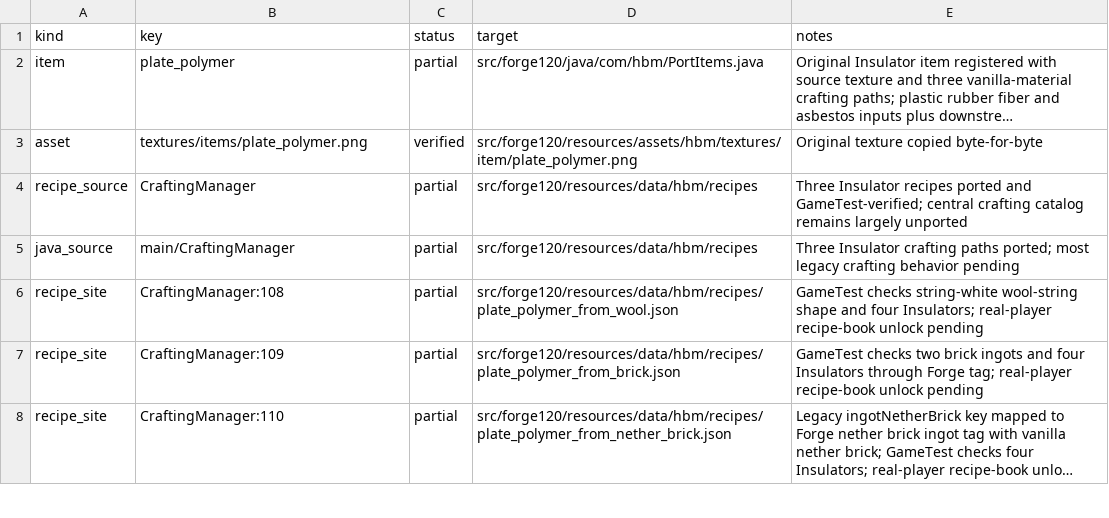
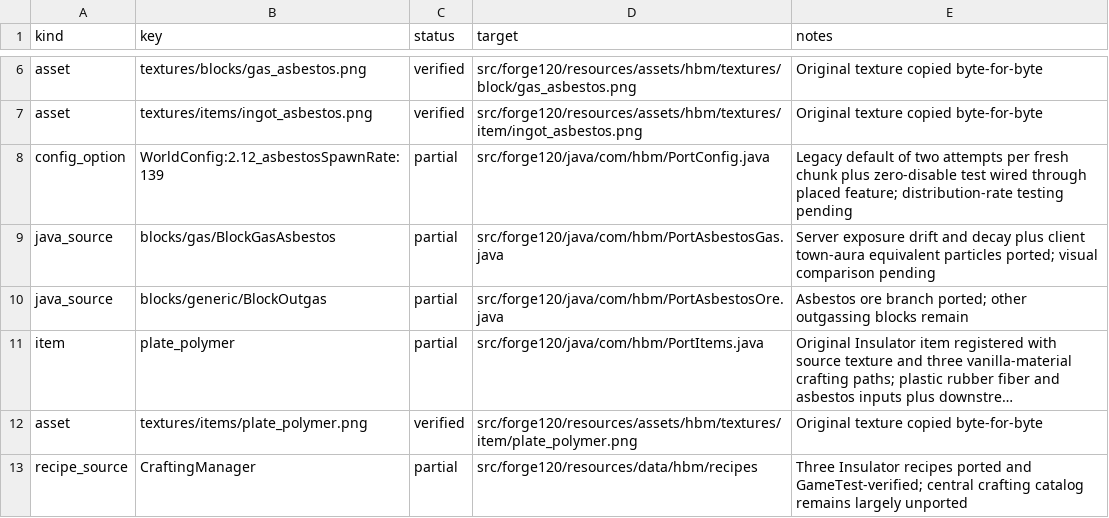
Before and after one commit to Captainpax/Hbm-s-Nuclear-Tech-GIT, a CSV file: docs/porting/status.csv, drawn as a sheet; only a part is shown, gaps mark what is left out; the shorter side is filled out with more unchanged rows; long unchanged cells end in …; the diff covers the shown part only; the diff names each change by its address in the sheet, - before the commit and + after, or states it on an @@ line.

Commit message:
Port asbestos ore, airborne hazard, and fresh-chunk generation

```diff
--- a/docs/porting/status.csv
+++ b/docs/porting/status.csv
+row 6: asset | textures/blocks/gas_asbestos.png | verified | src/forge120/resources/assets/hbm/textures/block/gas_asbestos.png | Original texture copied byte-for-byte
+row 7: asset | textures/items/ingot_asbestos.png | verified | src/forge120/resources/assets/hbm/textures/item/ingot_asbestos.png | Original texture copied byte-for-byte
+row 8: config_option | WorldConfig:2.12_asbestosSpawnRate:139 | partial | src/forge120/java/com/hbm/PortConfig.java | Legacy default of two attempts per fresh chunk plus zero-disable test wired through placed feature; distribution-rate testing pending
+row 9: java_source | blocks/gas/BlockGasAsbestos | partial | src/forge120/java/com/hbm/PortAsbestosGas.java | Server exposure drift and decay plus client town-aura equivalent particles ported; visual comparison pending
+row 10: java_source | blocks/generic/BlockOutgas | partial | src/forge120/java/com/hbm/PortAsbestosOre.java | Asbestos ore branch ported; other outgassing blocks remain
```
Also changed, not shown: 4 added rows and 3 edited cells elsewhere in this file, 33 other files.
